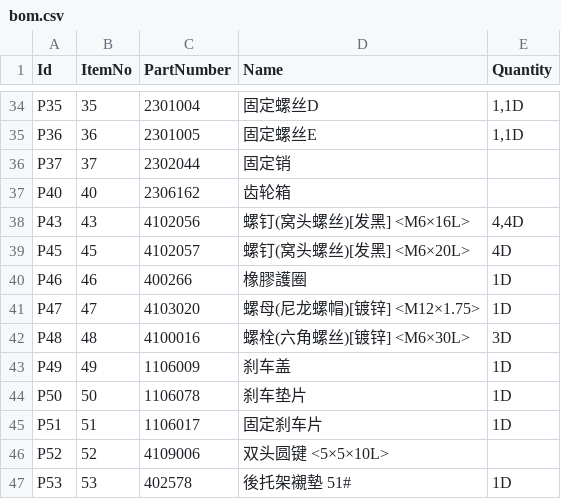
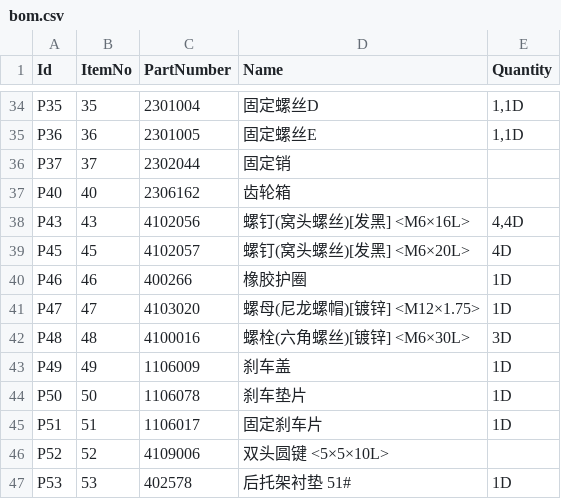
Before and after one commit to not-3-robot/ezbom, a CSV file: products/ch160-motorshell/bom.csv, drawn as a sheet; only a part is shown, gaps mark what is left out.

```diff
--- a/products/ch160-motorshell/bom.csv
+++ b/products/ch160-motorshell/bom.csv
@@ -39,3 +39,3 @@ P43,43,4102056,螺钉(窝头螺丝)[发黑] <M6×16L>,"4,4D"
 P45,45,4102057,螺钉(窝头螺丝)[发黑] <M6×20L>,4D
-P46,46,400266,橡膠護圈,1D
+P46,46,400266,橡胶护圈,1D
 P47,47,4103020,螺母(尼龙螺帽)[镀锌] <M12×1.75>,1D
@@ -46,2 +46,2 @@ P51,51,1106017,固定刹车片,1D
 P52,52,4109006,双头圆键 <5×5×10L>,
-P53,53,402578,後托架襯墊 51#,1D
+P53,53,402578,后托架衬垫 51#,1D
```
Also changed, not shown: products/ch160-electric/bom.csv, products/ch160-hook/bom.csv, 45 other files.
